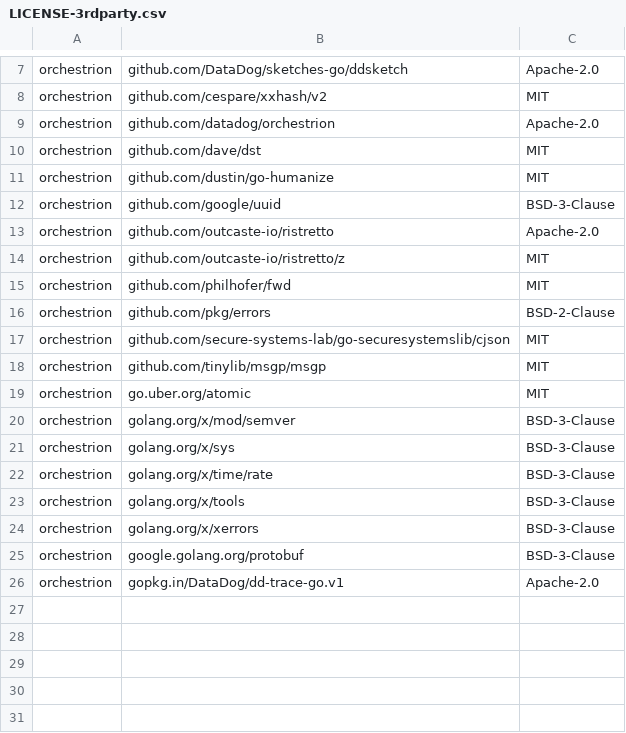
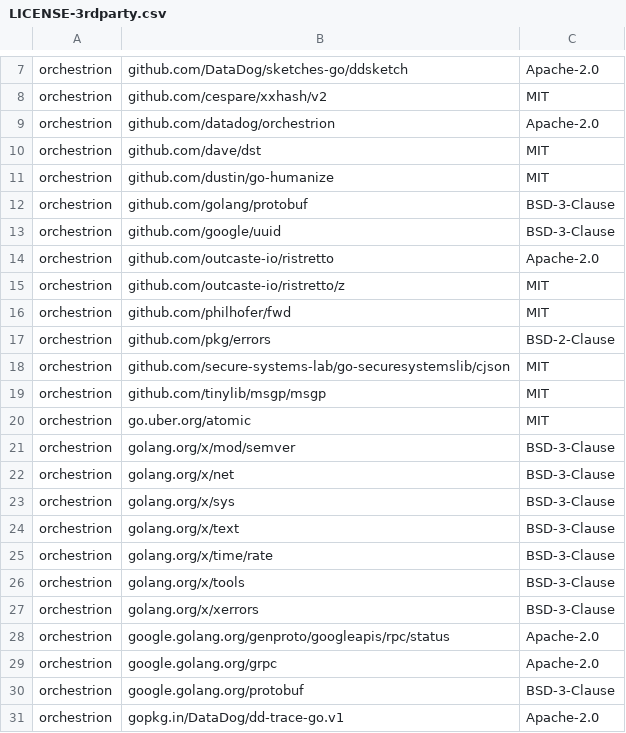
Before and after one commit to DataDog/orchestrion, a CSV file: LICENSE-3rdparty.csv, drawn as a sheet; only a part is shown, gaps mark what is left out.

Commit message:
update licenses

```diff
--- a/LICENSE-3rdparty.csv
+++ b/LICENSE-3rdparty.csv
@@ -11,2 +11,3 @@ orchestrion,github.com/dave/dst,MIT
 orchestrion,github.com/dustin/go-humanize,MIT
+orchestrion,github.com/golang/protobuf,BSD-3-Clause
 orchestrion,github.com/google/uuid,BSD-3-Clause
@@ -20,3 +21,5 @@ orchestrion,go.uber.org/atomic,MIT
 orchestrion,golang.org/x/mod/semver,BSD-3-Clause
+orchestrion,golang.org/x/net,BSD-3-Clause
 orchestrion,golang.org/x/sys,BSD-3-Clause
+orchestrion,golang.org/x/text,BSD-3-Clause
 orchestrion,golang.org/x/time/rate,BSD-3-Clause
@@ -24,2 +27,4 @@ orchestrion,golang.org/x/tools,BSD-3-Clause
 orchestrion,golang.org/x/xerrors,BSD-3-Clause
+orchestrion,google.golang.org/genproto/googleapis/rpc/status,Apache-2.0
+orchestrion,google.golang.org/grpc,Apache-2.0
 orchestrion,google.golang.org/protobuf,BSD-3-Clause
```
